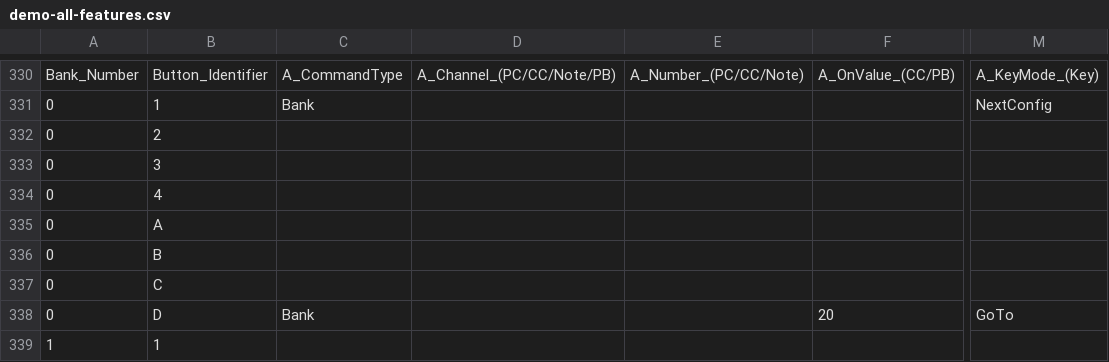
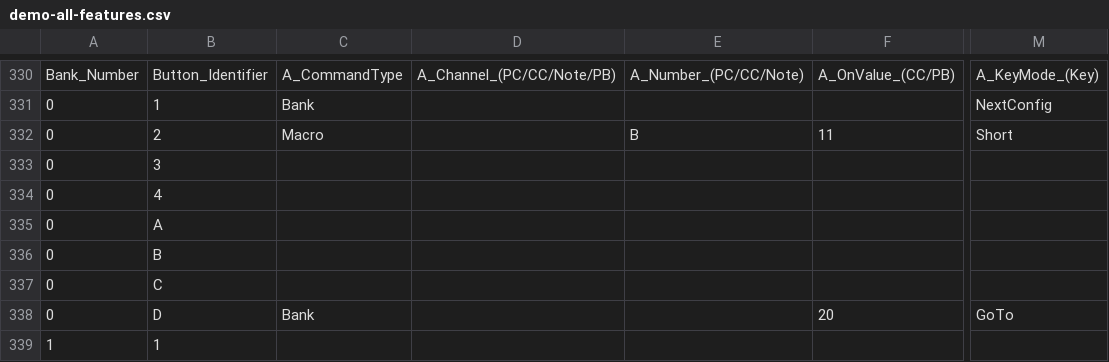
Before and after one commit to Charles5150/midi-commander-custom, a CSV file: python/demo-all-features.csv, drawn as a sheet; only a part is shown, gaps mark what is left out; the diff names each change by its address in the sheet, - before the commit and + after, or states it on an @@ line.

```diff
--- a/python/demo-all-features.csv
+++ b/python/demo-all-features.csv
-C332: (empty)
+C332: Macro
-E332: (empty)
+E332: B
-F332: (empty)
+F332: 11
-M332: (empty)
+M332: Short
```
Also changed, not shown: 11 other files.
